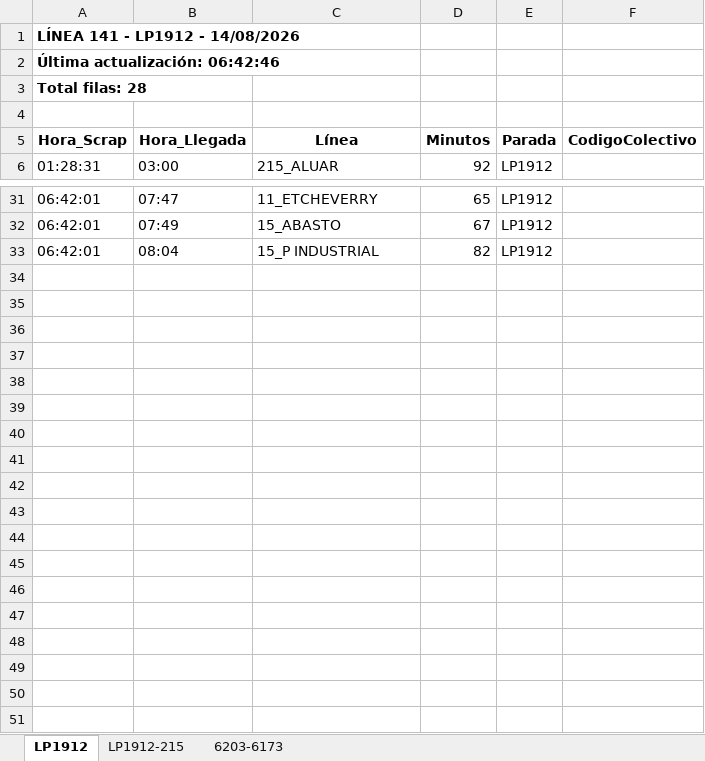
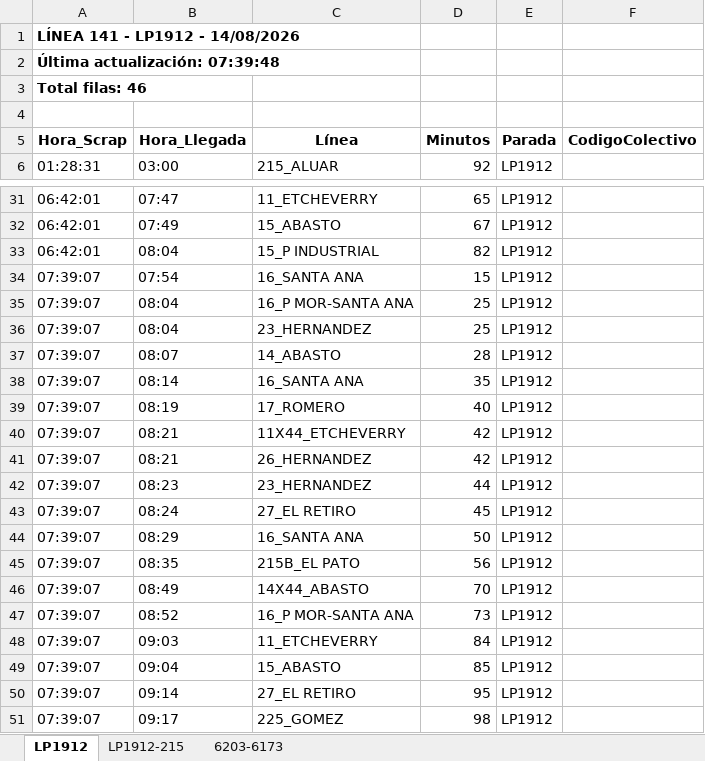
Before and after one commit to palomac00/recolector-colectivos, an Excel workbook: data/horarios-141-2026-08-14.xlsx, sheet LP1912, drawn as a sheet; only a part is shown, gaps mark what is left out; values as stored, in another font and other column widths than the file's, no borders; the diff names each change by its address in the sheet, - before the commit and + after, or states it on an @@ line.

```diff
--- a/data/horarios-141-2026-08-14.xlsx (sheet LP1912)
+++ b/data/horarios-141-2026-08-14.xlsx (sheet LP1912)
-A2 (Hora_Scrap): Última actualización: 06:42:46
+A2 (Hora_Scrap): Última actualización: 07:39:48
-A3 (Hora_Scrap): Total filas: 28
+A3 (Hora_Scrap): Total filas: 46
+row 34: 07:39:07 | 07:54 | 16_SANTA ANA | 15 | LP1912
+row 35: 07:39:07 | 08:04 | 16_P MOR-SANTA ANA | 25 | LP1912
+row 36: 07:39:07 | 08:04 | 23_HERNANDEZ | 25 | LP1912
+row 37: 07:39:07 | 08:07 | 14_ABASTO | 28 | LP1912
+row 38: 07:39:07 | 08:14 | 16_SANTA ANA | 35 | LP1912
+row 39: 07:39:07 | 08:19 | 17_ROMERO | 40 | LP1912
+row 40: 07:39:07 | 08:21 | 11X44_ETCHEVERRY | 42 | LP1912
+row 41: 07:39:07 | 08:21 | 26_HERNANDEZ | 42 | LP1912
+row 42: 07:39:07 | 08:23 | 23_HERNANDEZ | 44 | LP1912
+row 43: 07:39:07 | 08:24 | 27_EL RETIRO | 45 | LP1912
+row 44: 07:39:07 | 08:29 | 16_SANTA ANA | 50 | LP1912
+row 45: 07:39:07 | 08:35 | 215B_EL PATO | 56 | LP1912
+row 46: 07:39:07 | 08:49 | 14X44_ABASTO | 70 | LP1912
+row 47: 07:39:07 | 08:52 | 16_P MOR-SANTA ANA | 73 | LP1912
+row 48: 07:39:07 | 09:03 | 11_ETCHEVERRY | 84 | LP1912
+row 49: 07:39:07 | 09:04 | 15_ABASTO | 85 | LP1912
+row 50: 07:39:07 | 09:14 | 27_EL RETIRO | 95 | LP1912
+row 51: 07:39:07 | 09:17 | 225_GOMEZ | 98 | LP1912
```
Also changed, not shown: sheet 6203-6173, sheet LP1912-215, 2 other files.
